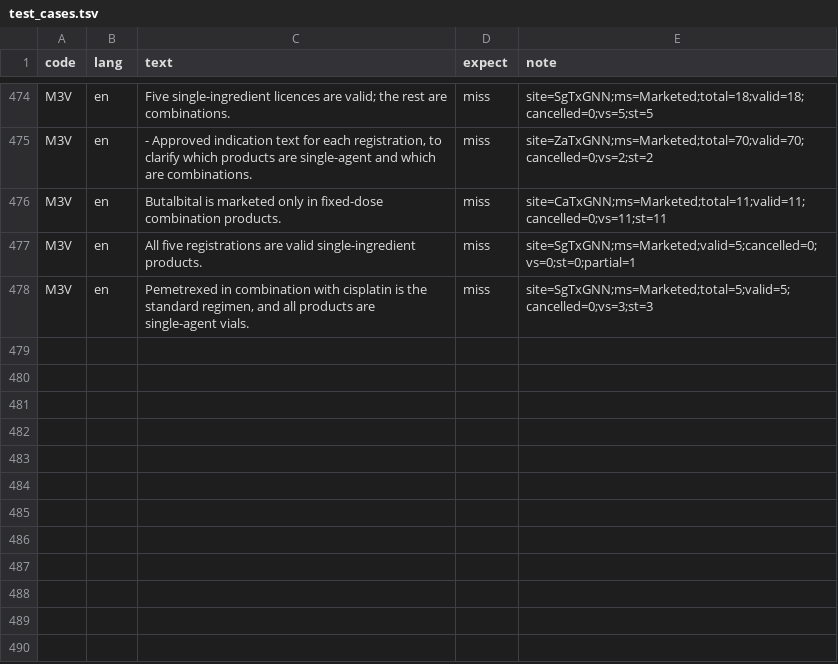
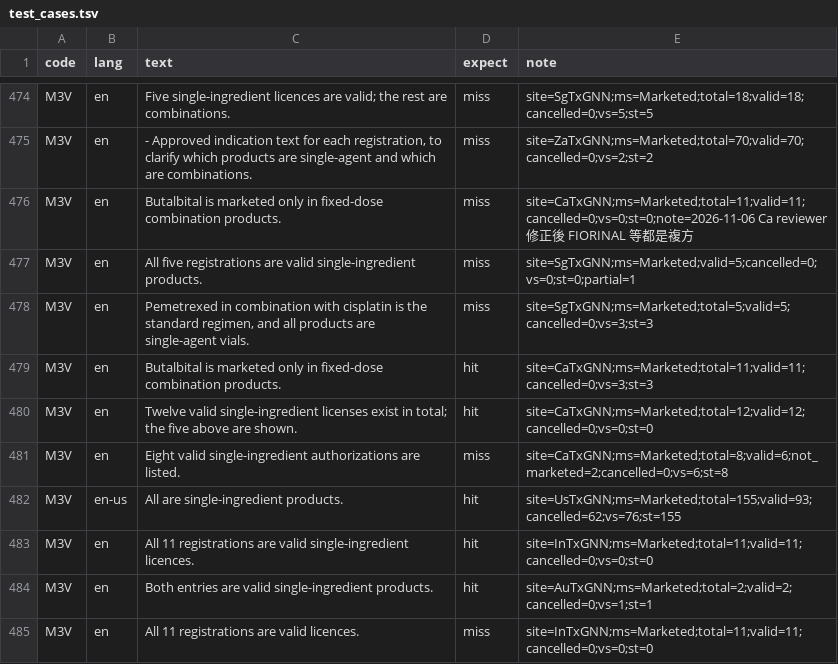
Before and after one commit to yao-care/UsTxGNN, a TSV file: tools/txgnn/.claude/check_rules/test_cases.tsv, drawn as a sheet; only a part is shown, gaps mark what is left out.

```diff
--- a/tools/txgnn/.claude/check_rules/test_cases.tsv
+++ b/tools/txgnn/.claude/check_rules/test_cases.tsv
@@ -475,4 +475,11 @@ M3V	en	Five single-ingredient licences are valid; the rest are combinations.	mis
 M3V	en	- Approved indication text for each registration, to clarify which products are single-agent and which are combinations.	miss	site=ZaTxGNN;ms=Marketed;total=70;valid=70;cancelled=0;vs=2;st=2
-M3V	en	Butalbital is marketed only in fixed-dose combination products.	miss	site=CaTxGNN;ms=Marketed;total=11;valid=11;cancelled=0;vs=11;st=11
+M3V	en	Butalbital is marketed only in fixed-dose combination products.	miss	site=CaTxGNN;ms=Marketed;total=11;valid=11;cancelled=0;vs=0;st=0;note=2026-11-06 Ca reviewer 修正後 FIORINAL 等都是複方
 M3V	en	All five registrations are valid single-ingredient products.	miss	site=SgTxGNN;ms=Marketed;valid=5;cancelled=0;vs=0;st=0;partial=1
 M3V	en	Pemetrexed in combination with cisplatin is the standard regimen, and all products are single-agent vials.	miss	site=SgTxGNN;ms=Marketed;total=5;valid=5;cancelled=0;vs=3;st=3
+M3V	en	Butalbital is marketed only in fixed-dose combination products.	hit	site=CaTxGNN;ms=Marketed;total=11;valid=11;cancelled=0;vs=3;st=3
+M3V	en	Twelve valid single-ingredient licenses exist in total; the five above are shown.	hit	site=CaTxGNN;ms=Marketed;total=12;valid=12;cancelled=0;vs=0;st=0
+M3V	en	Eight valid single-ingredient authorizations are listed.	miss	site=CaTxGNN;ms=Marketed;total=8;valid=6;not_marketed=2;cancelled=0;vs=6;st=8
+M3V	en-us	All are single-ingredient products.	hit	site=UsTxGNN;ms=Marketed;total=155;valid=93;cancelled=62;vs=76;st=155
+M3V	en	All 11 registrations are valid single-ingredient licences.	hit	site=InTxGNN;ms=Marketed;total=11;valid=11;cancelled=0;vs=0;st=0
+M3V	en	Both entries are valid single-ingredient products.	hit	site=AuTxGNN;ms=Marketed;total=2;valid=2;cancelled=0;vs=1;st=1
+M3V	en	All 11 registrations are valid licences.	miss	site=InTxGNN;ms=Marketed;total=11;valid=11;cancelled=0;vs=0;st=0
```
Also changed, not shown: 7 other files.
